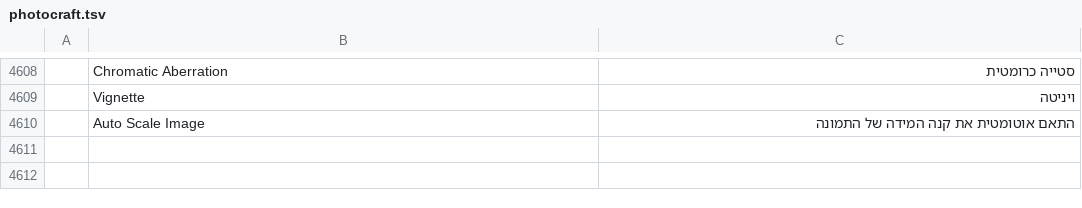
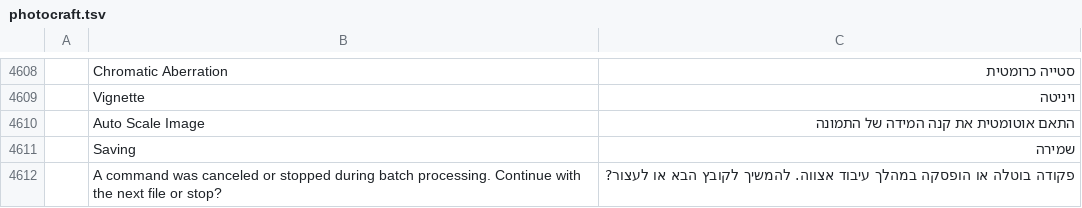
Before and after one commit to nocturney/craft-i18n, a TSV file: locales/he/photocraft.tsv, drawn as a sheet; only a part is shown, gaps mark what is left out; the diff names each change by its address in the sheet, - before the commit and + after, or states it on an @@ line.

Commit message:
i18n(he/photocraft): consolidate job status translations

```diff
--- a/locales/he/photocraft.tsv
+++ b/locales/he/photocraft.tsv
+row 4611:  | Saving | שמירה
+row 4612:  | A command was canceled or stopped during batch processing. Continue with the next file or stop? | פקודה בוטלה או הופסקה במהלך עיבוד אצווה. להמשיך לקובץ הבא או לעצור?
```
Also changed, not shown: 1 other file.
